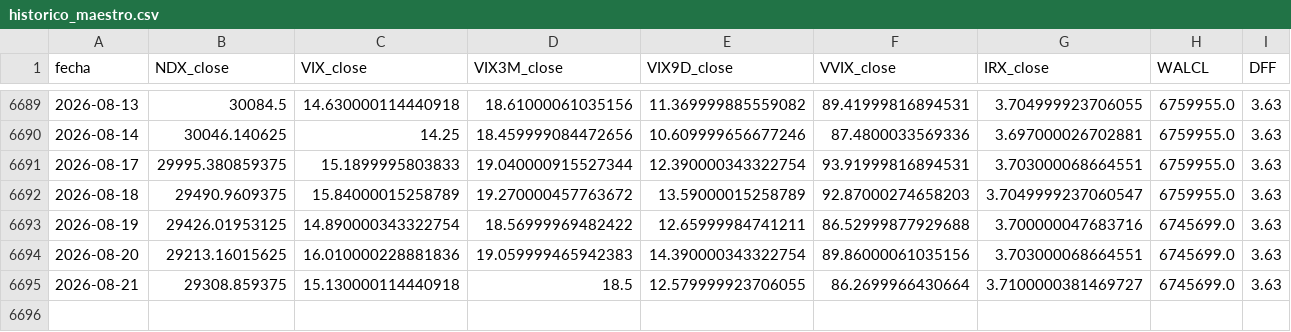
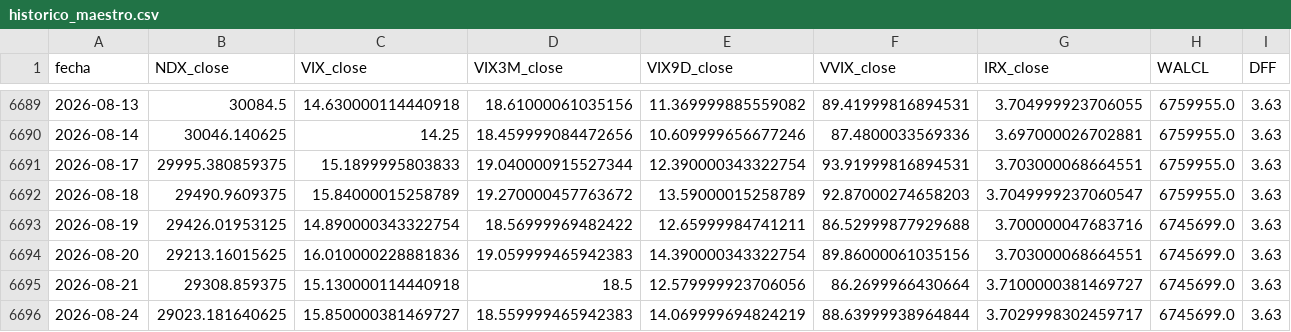
Before and after one commit to ManULoreN14/regimen-tilt-nq, a CSV file: historico_maestro.csv, drawn as a sheet; only a part is shown, gaps mark what is left out.

```diff
--- a/historico_maestro.csv
+++ b/historico_maestro.csv
@@ -6694,2 +6694,3 @@ fecha,NDX_close,VIX_close,VIX3M_close,VIX9D_close,VVIX_close,IRX_close,WALCL,DFF
 2026-08-20,29213.16015625,16.010000228881836,19.059999465942383,14.390000343322754,89.86000061035156,3.703000068664551,6745699.0,3.63
-2026-08-21,29308.859375,15.130000114440918,18.5,12.579999923706055,86.2699966430664,3.7100000381469727,6745699.0,3.63
+2026-08-21,29308.859375,15.130000114440918,18.5,12.579999923706056,86.2699966430664,3.7100000381469727,6745699.0,3.63
+2026-08-24,29023.181640625,15.850000381469727,18.559999465942383,14.069999694824219,88.63999938964844,3.7029998302459717,6745699.0,3.63
```
Also changed, not shown: 2 other files.
